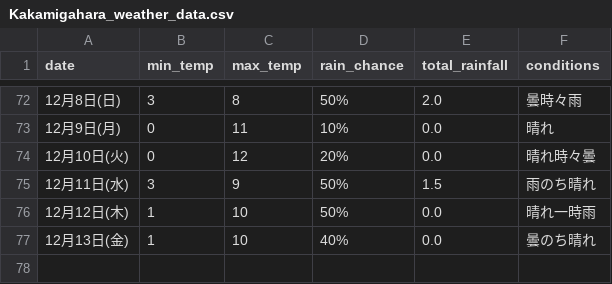
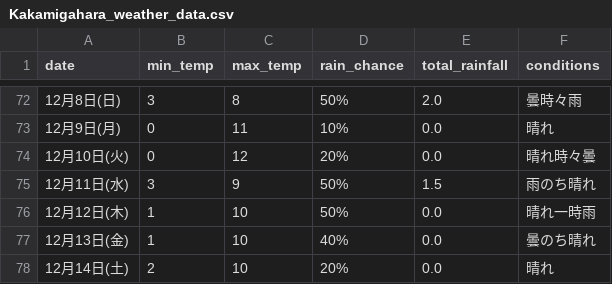
Before and after one commit to Curtendo/weather-scraper, a CSV file: Kakamigahara_weather_data.csv, drawn as a sheet; only a part is shown, gaps mark what is left out; the diff names each change by its address in the sheet, - before the commit and + after, or states it on an @@ line.

```diff
--- a/Kakamigahara_weather_data.csv
+++ b/Kakamigahara_weather_data.csv
+row 78: 12月14日(土) | 2 | 10 | 20% | 0.0 | 晴れ
```
Also changed, not shown: Okinawa_weather_data.csv, Osaka_weather_data.csv, 2 other files.
